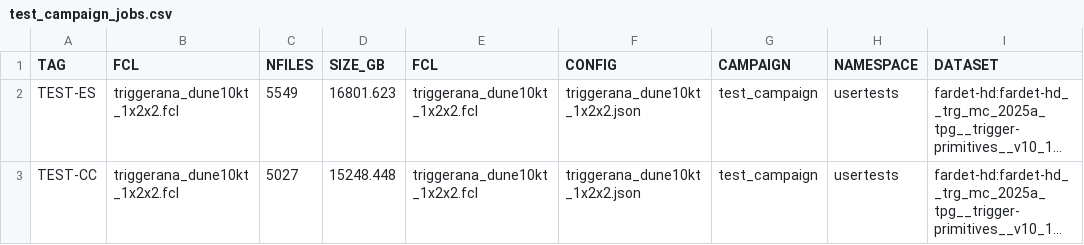
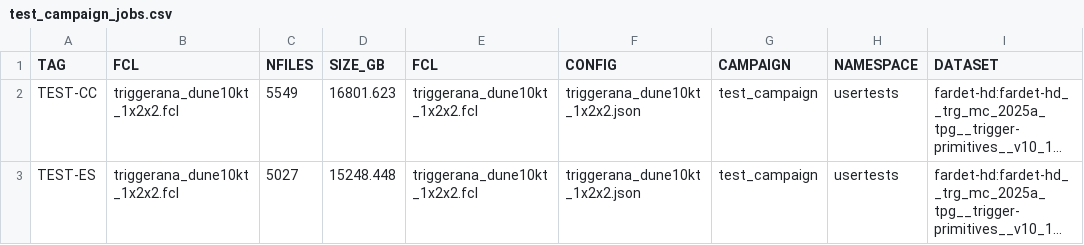
Before and after one commit to DUNE/merge-utils, a CSV file: campaigns/test_campaign/test_campaign_jobs.csv, drawn as a sheet; long unchanged cells end in …; the diff names each change by its address in the sheet, - before the commit and + after, or states it on an @@ line.

```diff
--- a/campaigns/test_campaign/test_campaign_jobs.csv
+++ b/campaigns/test_campaign/test_campaign_jobs.csv
-A2 (TAG): TEST-ES
+A2 (TAG): TEST-CC
-A3 (TAG): TEST-CC
+A3 (TAG): TEST-ES
```
Also changed, not shown: 2 other files.
